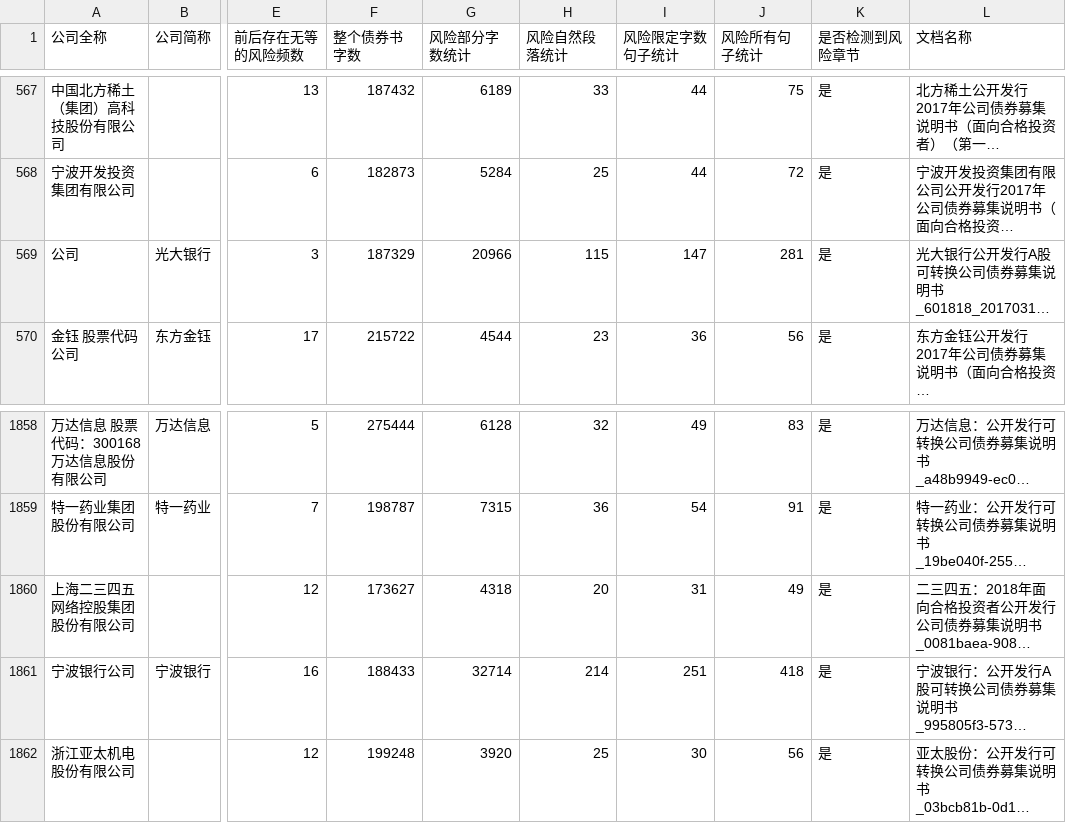
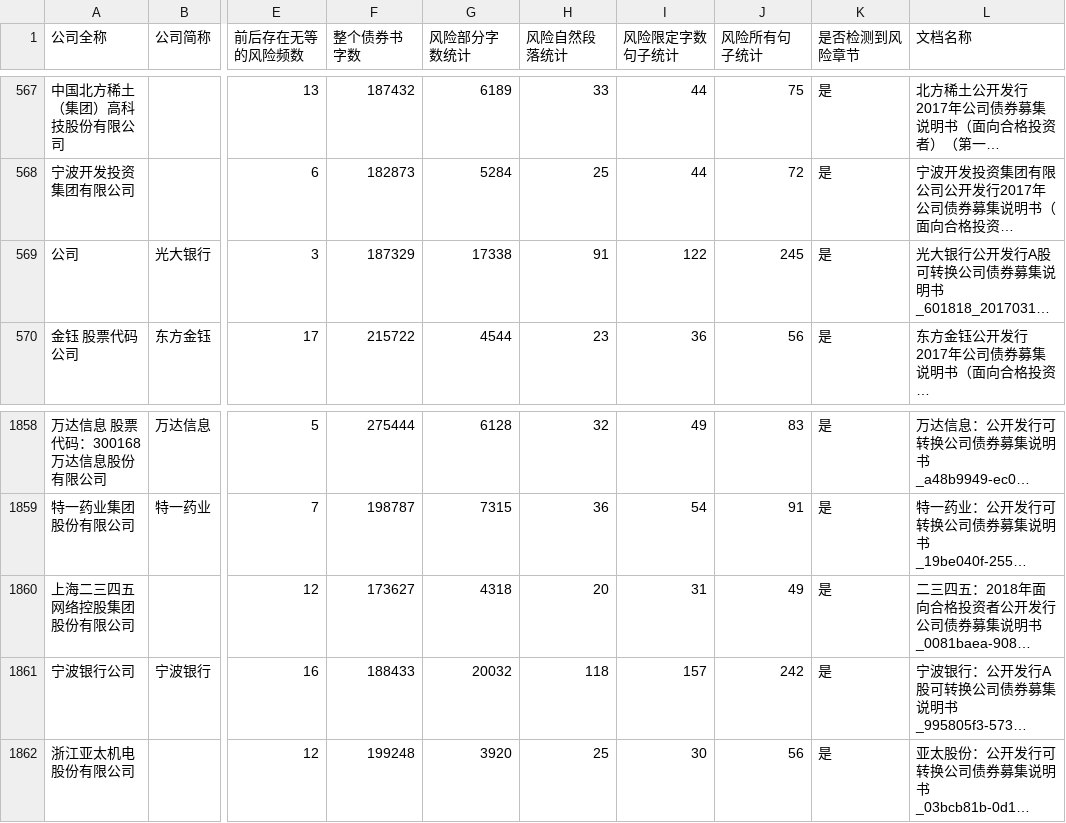
Before and after one commit to yanqiangmiffy/bond-prospectus, a CSV file: result/债券募集说明书统计数据_v4.csv, drawn as a sheet; only a part is shown, gaps mark what is left out; long unchanged cells end in …; the diff covers the shown part only; the diff names each change by its address in the sheet, - before the commit and + after, or states it on an @@ line.

```diff
--- a/result/债券募集说明书统计数据_v4.csv
+++ b/result/债券募集说明书统计数据_v4.csv
-G569 (风险部分字数统计): 20966
+G569 (风险部分字数统计): 17338
-H569 (风险自然段落统计): 115
+H569 (风险自然段落统计): 91
-I569 (风险限定字数句子统计): 147
+I569 (风险限定字数句子统计): 122
-J569 (风险所有句子统计): 281
+J569 (风险所有句子统计): 245
-G1861 (风险部分字数统计): 32714
+G1861 (风险部分字数统计): 20032
-H1861 (风险自然段落统计): 214
+H1861 (风险自然段落统计): 118
-I1861 (风险限定字数句子统计): 251
+I1861 (风险限定字数句子统计): 157
-J1861 (风险所有句子统计): 418
+J1861 (风险所有句子统计): 242
```
Also changed, not shown: 34 edited cells elsewhere in this file, result/sse_result.csv, result/szse_result.csv, 2 other files.
